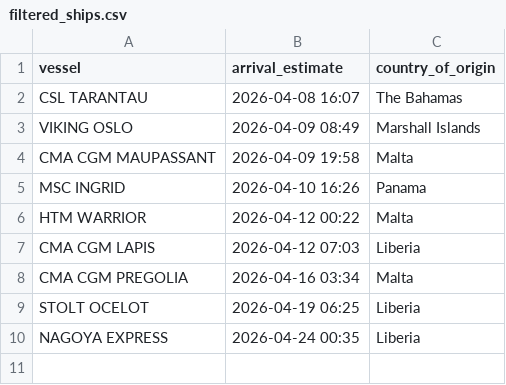
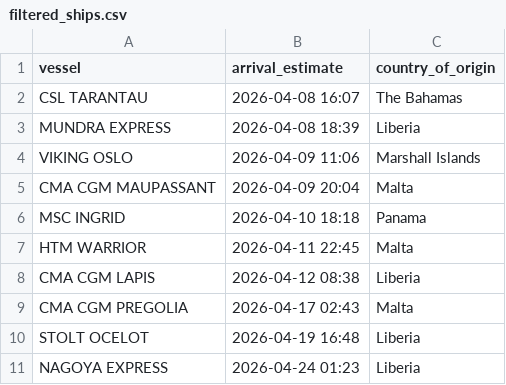
Before and after one commit to natalierjonas/FOCs-in-NYC, a CSV file: filtered_ships.csv, drawn as a sheet.

```diff
--- a/filtered_ships.csv
+++ b/filtered_ships.csv
@@ -2,9 +2,10 @@ vessel,arrival_estimate,country_of_origin
 CSL TARANTAU,2026-04-08 16:07,The Bahamas
-VIKING OSLO,2026-04-09 08:49,Marshall Islands
-CMA CGM MAUPASSANT,2026-04-09 19:58,Malta
-MSC INGRID,2026-04-10 16:26,Panama
-HTM WARRIOR,2026-04-12 00:22,Malta
-CMA CGM LAPIS,2026-04-12 07:03,Liberia
-CMA CGM PREGOLIA,2026-04-16 03:34,Malta
-STOLT OCELOT,2026-04-19 06:25,Liberia
-NAGOYA EXPRESS,2026-04-24 00:35,Liberia
+MUNDRA EXPRESS,2026-04-08 18:39,Liberia
+VIKING OSLO,2026-04-09 11:06,Marshall Islands
+CMA CGM MAUPASSANT,2026-04-09 20:04,Malta
+MSC INGRID,2026-04-10 18:18,Panama
+HTM WARRIOR,2026-04-11 22:45,Malta
+CMA CGM LAPIS,2026-04-12 08:38,Liberia
+CMA CGM PREGOLIA,2026-04-17 02:43,Malta
+STOLT OCELOT,2026-04-19 16:48,Liberia
+NAGOYA EXPRESS,2026-04-24 01:23,Liberia
```
Also changed, not shown: ships_estimates_fixed.csv.
